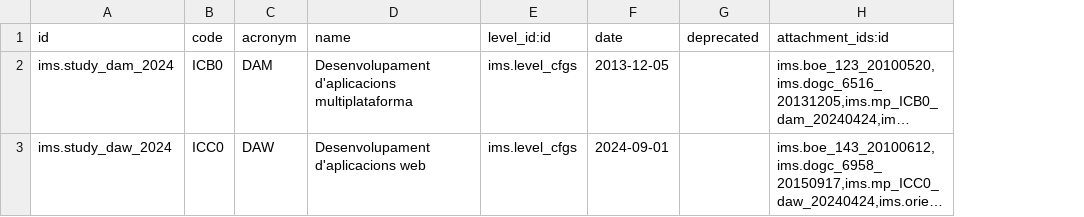
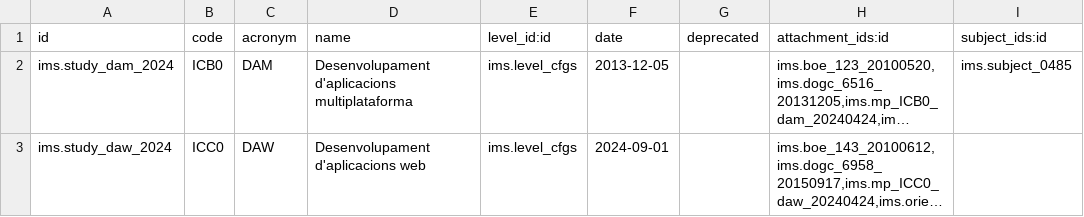
Before and after one commit to ElPuig/IMS, a CSV file: data/cat/ims.study.csv, drawn as a sheet; long unchanged cells end in …; the diff names each change by its address in the sheet, - before the commit and + after, or states it on an @@ line.

Commit message:
Improving computed and default fields within subject data (content, composites, etc).

```diff
--- a/data/cat/ims.study.csv
+++ b/data/cat/ims.study.csv
+column I (subject_ids:id), row 2: ims.subject_0485
```
Also changed, not shown: data/cat/ims.level.csv, 5 other files.
